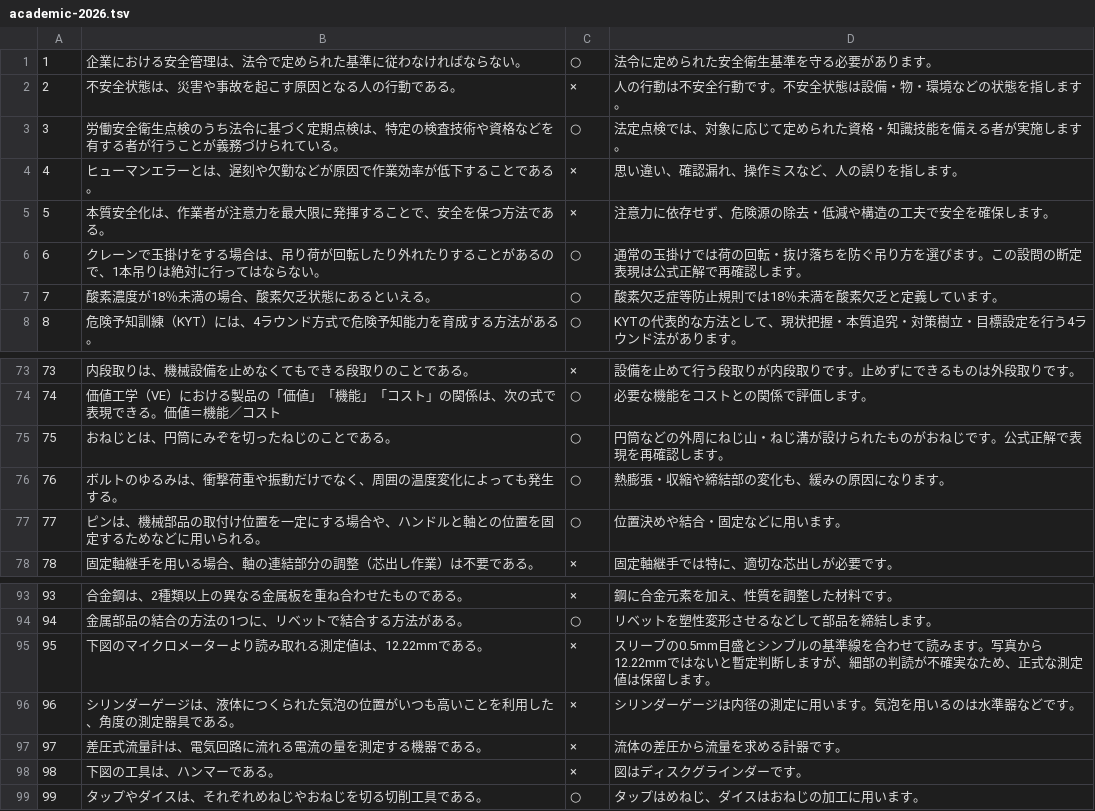
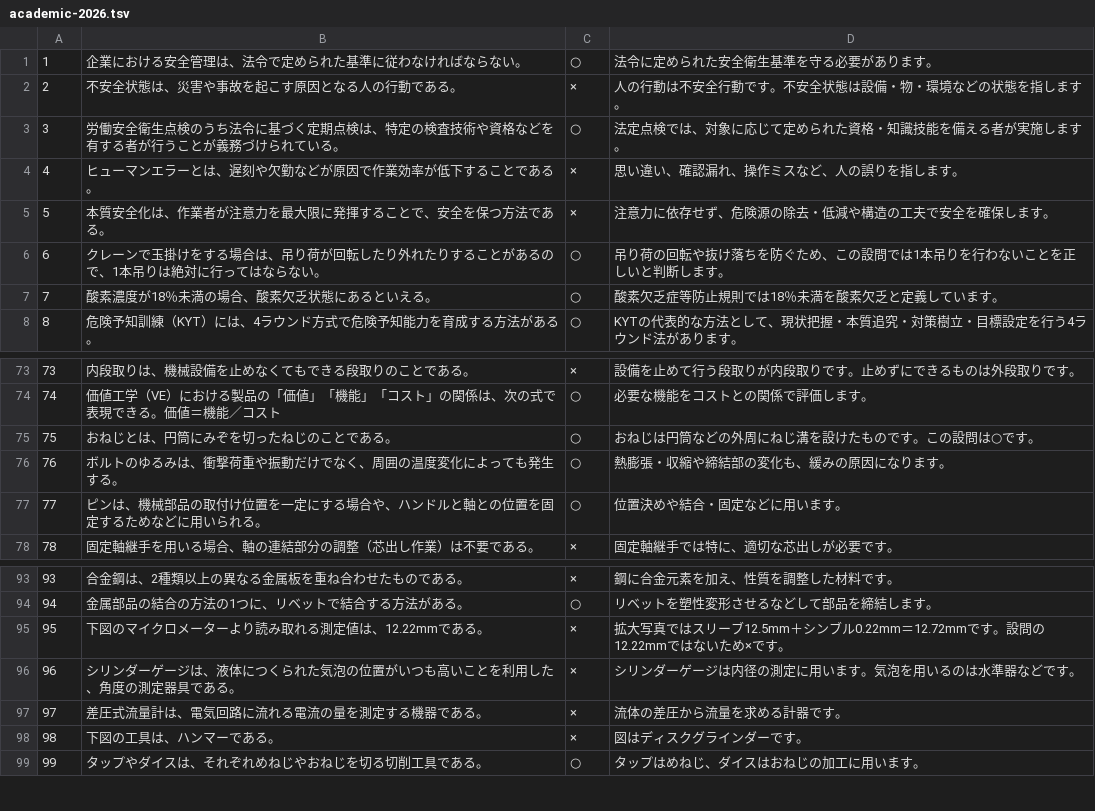
Before and after one commit to satochintaro/sukimaru_hozenshi, a TSV file: app/academic-2026.tsv, drawn as a sheet; only a part is shown, gaps mark what is left out.

```diff
--- a/app/academic-2026.tsv
+++ b/app/academic-2026.tsv
@@ -5,3 +5,3 @@
 5|本質安全化は、作業者が注意力を最大限に発揮することで、安全を保つ方法である。|×|注意力に依存せず、危険源の除去・低減や構造の工夫で安全を確保します。
-6|クレーンで玉掛けをする場合は、吊り荷が回転したり外れたりすることがあるので、1本吊りは絶対に行ってはならない。|○|通常の玉掛けでは荷の回転・抜け落ちを防ぐ吊り方を選びます。この設問の断定表現は公式正解で再確認します。
+6|クレーンで玉掛けをする場合は、吊り荷が回転したり外れたりすることがあるので、1本吊りは絶対に行ってはならない。|○|吊り荷の回転や抜け落ちを防ぐため、この設問では1本吊りを行わないことを正しいと判断します。
 7|酸素濃度が18％未満の場合、酸素欠乏状態にあるといえる。|○|酸素欠乏症等防止規則では18％未満を酸素欠乏と定義しています。
@@ -74,3 +74,3 @@
 74|価値工学（VE）における製品の「価値」「機能」「コスト」の関係は、次の式で表現できる。価値＝機能／コスト|○|必要な機能をコストとの関係で評価します。
-75|おねじとは、円筒にみぞを切ったねじのことである。|○|円筒などの外周にねじ山・ねじ溝が設けられたものがおねじです。公式正解で表現を再確認します。
+75|おねじとは、円筒にみぞを切ったねじのことである。|○|おねじは円筒などの外周にねじ溝を設けたものです。この設問は○です。
 76|ボルトのゆるみは、衝撃荷重や振動だけでなく、周囲の温度変化によっても発生する。|○|熱膨張・収縮や締結部の変化も、緩みの原因になります。
@@ -94,3 +94,3 @@
 94|金属部品の結合の方法の1つに、リベットで結合する方法がある。|○|リベットを塑性変形させるなどして部品を締結します。
-95|下図のマイクロメーターより読み取れる測定値は、12.22mmである。|×|スリーブの0.5mm目盛とシンブルの基準線を合わせて読みます。写真から12.22mmではないと暫定判断しますが、細部の判読が不確実なため、正式な測定値は保留します。
+95|下図のマイクロメーターより読み取れる測定値は、12.22mmである。|×|拡大写真ではスリーブ12.5mm＋シンブル0.22mm＝12.72mmです。設問の12.22mmではないため×です。
 96|シリンダーゲージは、液体につくられた気泡の位置がいつも高いことを利用した、角度の測定器具である。|×|シリンダーゲージは内径の測定に用います。気泡を用いるのは水準器などです。
```
Also changed, not shown: 4 other files.
